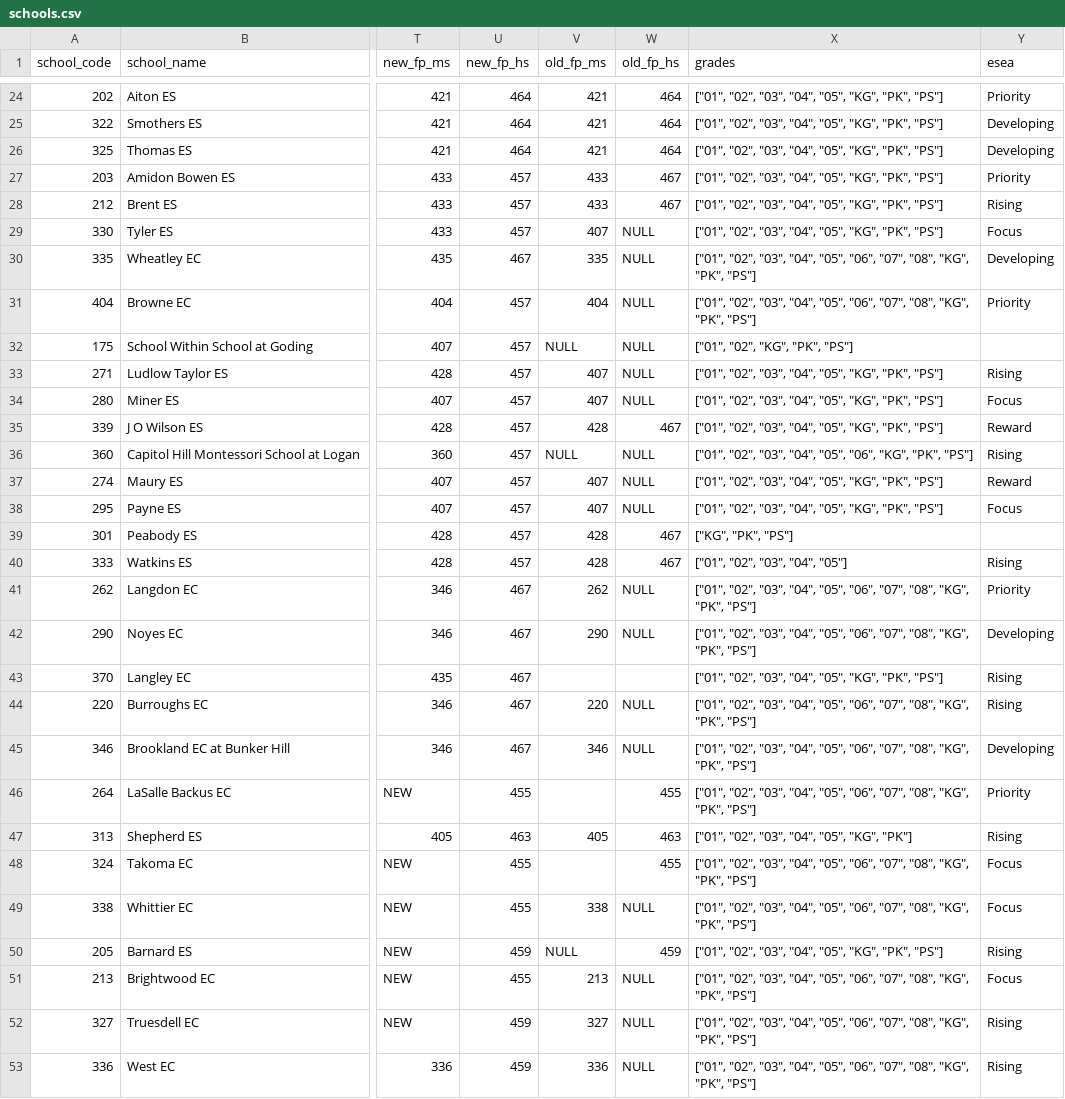
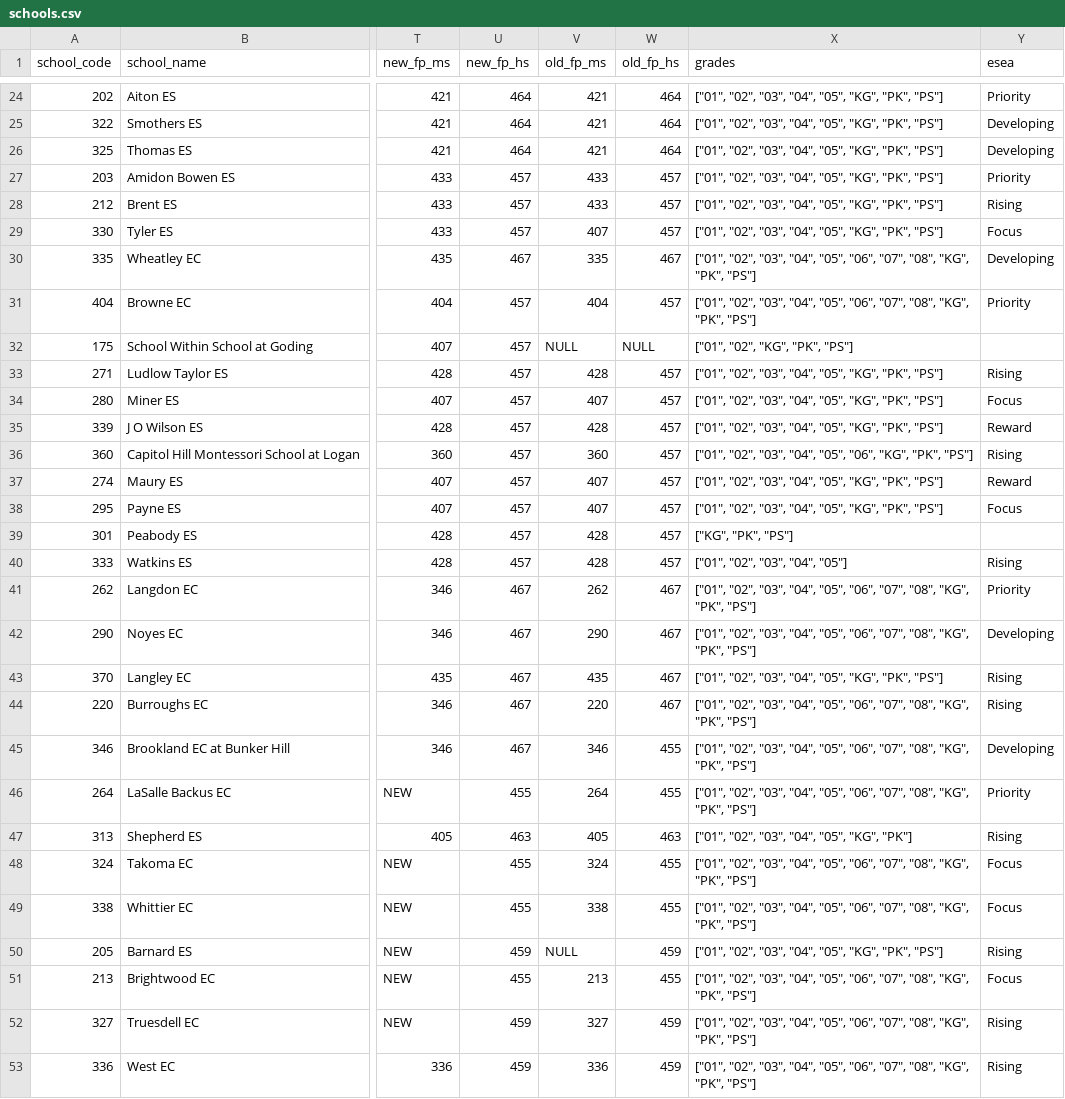
Before and after one commit to cmgiven/dcps-assignment, a CSV file: public/data/schools.csv, drawn as a sheet; only a part is shown, gaps mark what is left out; the diff covers the shown part only; the diff names each change by its address in the sheet, - before the commit and + after, or states it on an @@ line.

```diff
--- a/public/data/schools.csv
+++ b/public/data/schools.csv
-W27:W28 (old_fp_hs): 467
+W27:W28 (old_fp_hs): 457
-W29 (old_fp_hs): NULL
+W29 (old_fp_hs): 457
-W30 (old_fp_hs): NULL
+W30 (old_fp_hs): 467
-W31 (old_fp_hs): NULL
+W31 (old_fp_hs): 457
-V33 (old_fp_ms): 407
+V33 (old_fp_ms): 428
-W33:W34 (old_fp_hs): NULL
+W33:W34 (old_fp_hs): 457
-W35 (old_fp_hs): 467
+W35 (old_fp_hs): 457
-V36 (old_fp_ms): NULL
+V36 (old_fp_ms): 360
-W36:W38 (old_fp_hs): NULL
+W36:W38 (old_fp_hs): 457
-W39:W40 (old_fp_hs): 467
+W39:W40 (old_fp_hs): 457
-W41:W42 (old_fp_hs): NULL
+W41:W42 (old_fp_hs): 467
-V43 (old_fp_ms): (empty)
+V43 (old_fp_ms): 435
-W43 (old_fp_hs): (empty)
+W43 (old_fp_hs): 467
-W44 (old_fp_hs): NULL
+W44 (old_fp_hs): 467
-W45 (old_fp_hs): NULL
+W45 (old_fp_hs): 455
-V46 (old_fp_ms): (empty)
+V46 (old_fp_ms): 264
-V48 (old_fp_ms): (empty)
+V48 (old_fp_ms): 324
-W49 (old_fp_hs): NULL
+W49 (old_fp_hs): 455
-W51 (old_fp_hs): NULL
+W51 (old_fp_hs): 455
-W52:W53 (old_fp_hs): NULL
+W52:W53 (old_fp_hs): 459
```
Also changed, not shown: 15 edited cells elsewhere in this file, 1 other file.
